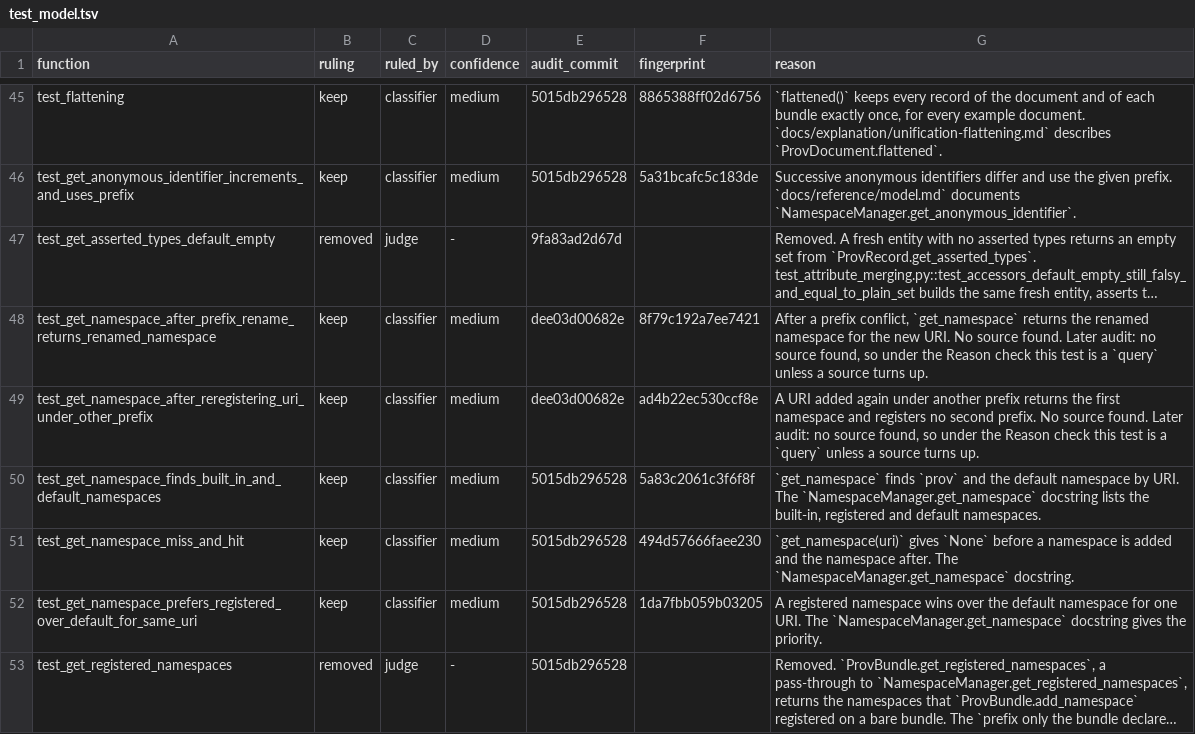
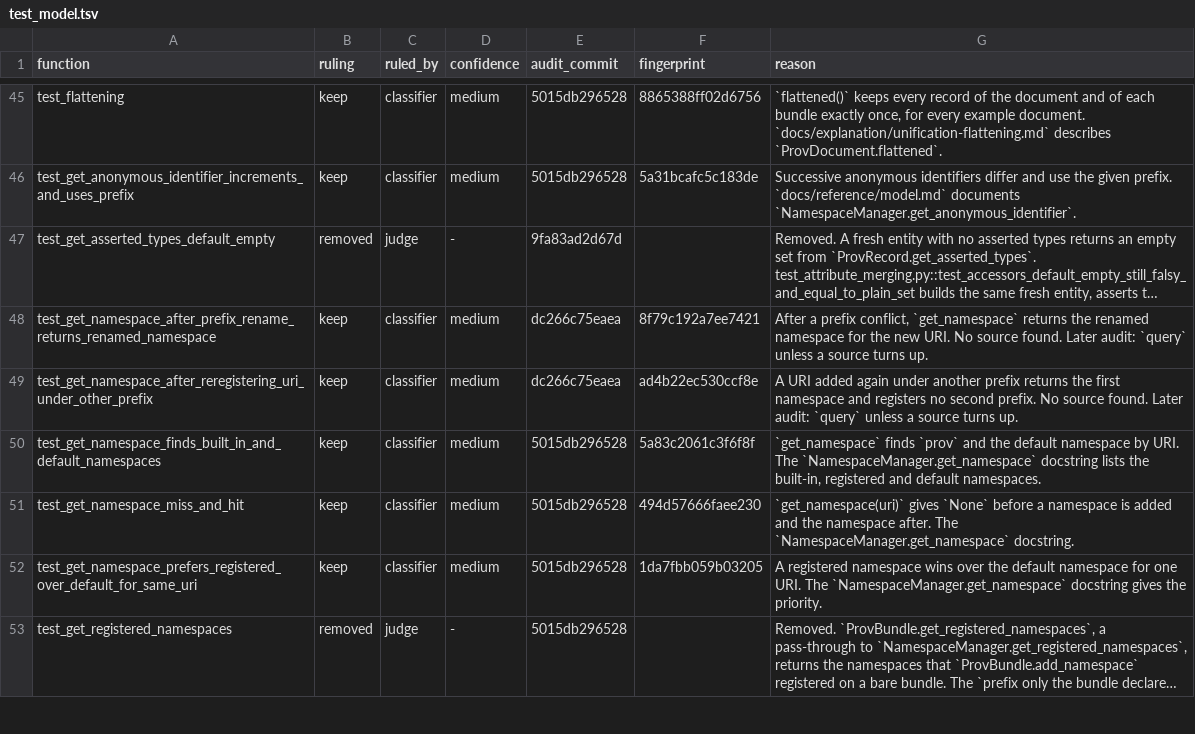
Before and after one commit to trungdong/prov, a TSV file: planning/test-audit/register/test_model.tsv, drawn as a sheet; only a part is shown, gaps mark what is left out; long unchanged cells end in …; the diff covers the shown part only; the diff names each change by its address in the sheet, - before the commit and + after, or states it on an @@ line.

Commit message:
chore: say each audit rule once where the agent's brief can point to it
The maintainer ruled the cleanup review's proposals: the classifier and judge briefs drop sentences the rubric already holds, the merge verifier's output points to its step 2 accounting, the backtick rule becomes one sentence, and the no-source follow-ups shrink to the action they ask for.

```diff
--- a/planning/test-audit/register/test_model.tsv
+++ b/planning/test-audit/register/test_model.tsv
-E48:E49 (audit_commit): dee03d00682e
+E48:E49 (audit_commit): dc266c75eaea
-G48 (reason): …Later audit: no source found, so under the Reason check this test is a `query` unless…
+G48 (reason): …Later audit: `query` unless…
-G49 (reason): …Later audit: no source found, so under the Reason check this test is a `query` unless…
+G49 (reason): …Later audit: `query` unless…
```
Also changed, not shown: 20 edited cells elsewhere in this file, planning/test-audit/register/test_namespace_cache.tsv, 4 other files.
